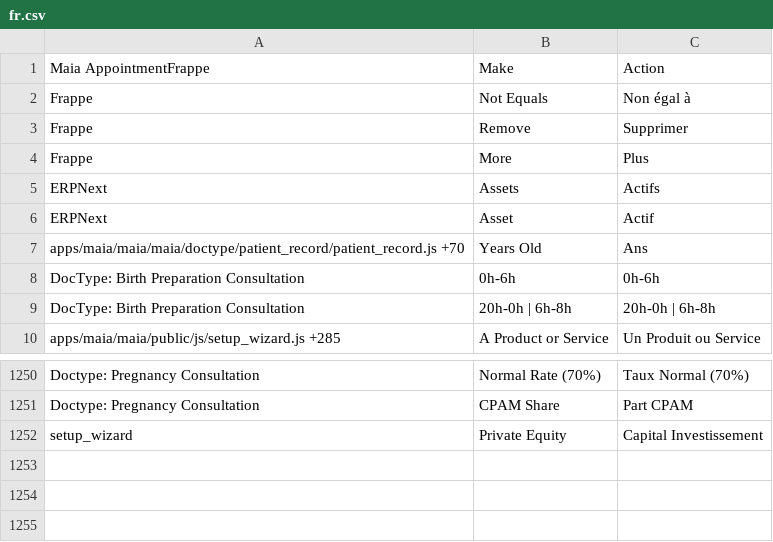
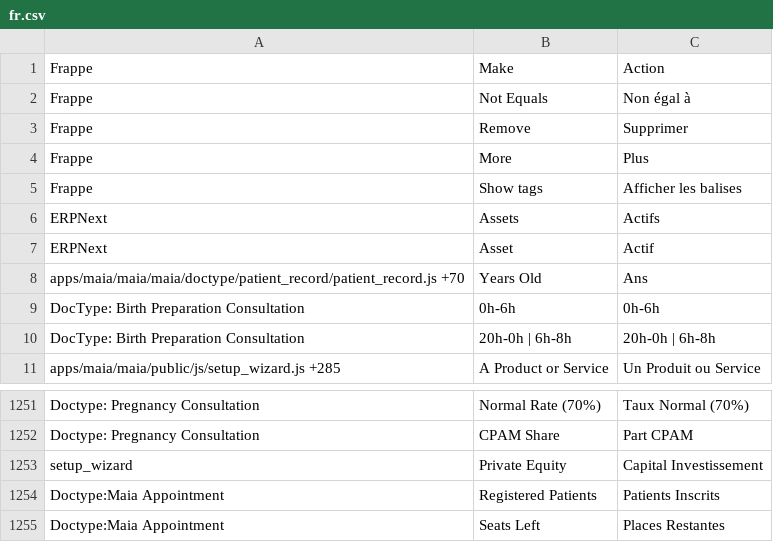
Before and after one commit to dokos-io/maia, a CSV file: maia/translations/fr.csv, drawn as a sheet; only a part is shown, gaps mark what is left out.

```diff
--- a/maia/translations/fr.csv
+++ b/maia/translations/fr.csv
@@ -1,2 +1,2 @@
-Maia AppointmentFrappe,Make,Action
+Frappe,Make,Action
 Frappe,Not Equals,Non égal à
@@ -4,2 +4,3 @@ Frappe,Remove,Supprimer
 Frappe,More,Plus
+Frappe,Show tags,Afficher les balises
 ERPNext,Assets,Actifs
@@ -1252 +1253,3 @@ Doctype: Pregnancy Consultation,CPAM Share,Part CPAM
 setup_wizard,Private Equity,Capital Investissement
+Doctype:Maia Appointment,Registered Patients,Patients Inscrits
+Doctype:Maia Appointment,Seats Left,Places Restantes
```
Also changed, not shown: 7 other files.
